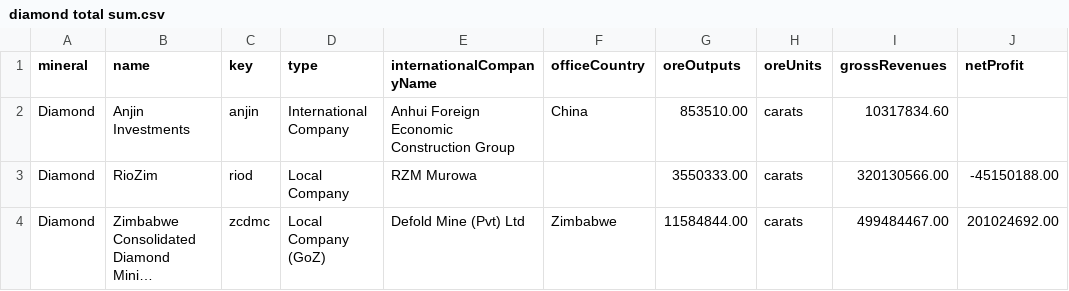
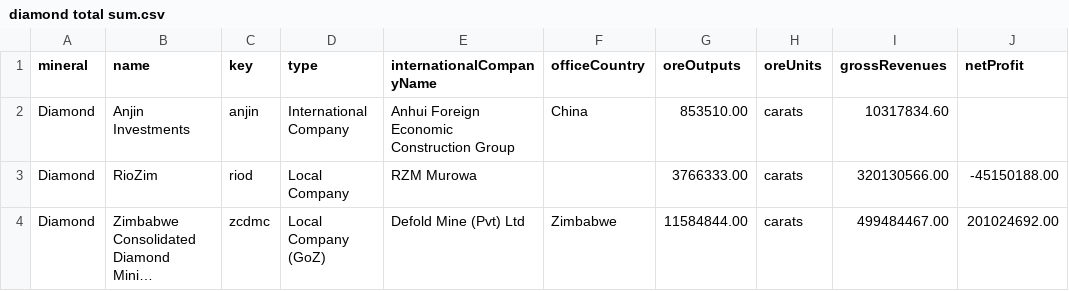
Before and after one commit to SIVIO-Institute/MRMI, a CSV file: diamond total sum.csv, drawn as a sheet; only a part is shown; long unchanged cells end in …; the diff names each change by its address in the sheet, - before the commit and + after, or states it on an @@ line.

Commit message:
Update - 28 Nov

```diff
--- a/diamond total sum.csv
+++ b/diamond total sum.csv
-G3 (oreOutputs): 3550333.00
+G3 (oreOutputs): 3766333.00
```
